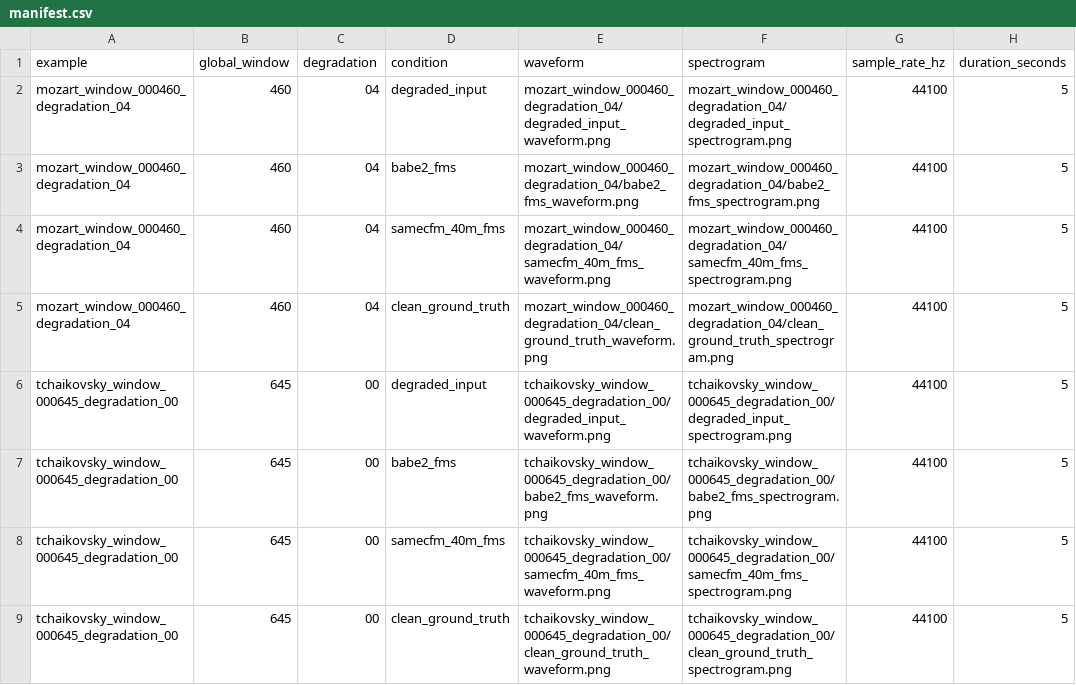
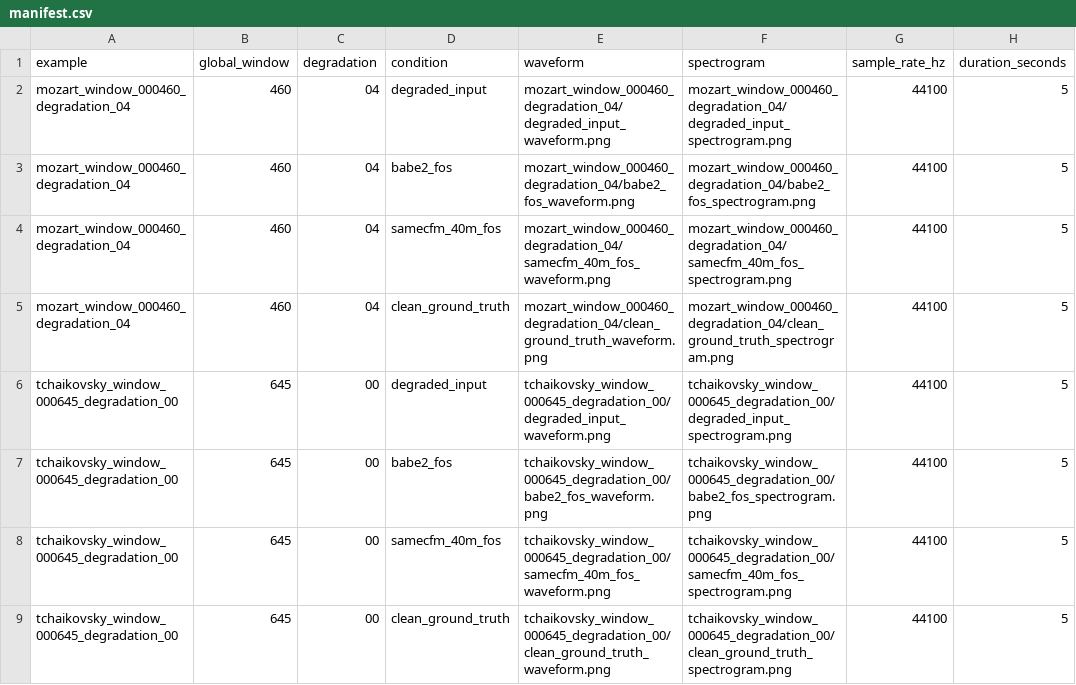
Before and after one commit to stevencho-sony/full_mix_historical_music_restoration, a CSV file: assets/paired_audio_examples/manifest.csv, drawn as a sheet; only a part is shown; the diff names each change by its address in the sheet, - before the commit and + after, or states it on an @@ line.

```diff
--- a/assets/paired_audio_examples/manifest.csv
+++ b/assets/paired_audio_examples/manifest.csv
-D3 (condition): babe2_fms
+D3 (condition): babe2_fos
-E3 (waveform): mozart_window_000460_degradation_04/babe2_fms_waveform.png
+E3 (waveform): mozart_window_000460_degradation_04/babe2_fos_waveform.png
-F3 (spectrogram): mozart_window_000460_degradation_04/babe2_fms_spectrogram.png
+F3 (spectrogram): mozart_window_000460_degradation_04/babe2_fos_spectrogram.png
-D4 (condition): samecfm_40m_fms
+D4 (condition): samecfm_40m_fos
-E4 (waveform): mozart_window_000460_degradation_04/samecfm_40m_fms_waveform.png
+E4 (waveform): mozart_window_000460_degradation_04/samecfm_40m_fos_waveform.png
-F4 (spectrogram): mozart_window_000460_degradation_04/samecfm_40m_fms_spectrogram.png
+F4 (spectrogram): mozart_window_000460_degradation_04/samecfm_40m_fos_spectrogram.png
-D7 (condition): babe2_fms
+D7 (condition): babe2_fos
-E7 (waveform): tchaikovsky_window_000645_degradation_00/babe2_fms_waveform.png
+E7 (waveform): tchaikovsky_window_000645_degradation_00/babe2_fos_waveform.png
-F7 (spectrogram): tchaikovsky_window_000645_degradation_00/babe2_fms_spectrogram.png
+F7 (spectrogram): tchaikovsky_window_000645_degradation_00/babe2_fos_spectrogram.png
-D8 (condition): samecfm_40m_fms
+D8 (condition): samecfm_40m_fos
-E8 (waveform): tchaikovsky_window_000645_degradation_00/samecfm_40m_fms_waveform.png
+E8 (waveform): tchaikovsky_window_000645_degradation_00/samecfm_40m_fos_waveform.png
-F8 (spectrogram): tchaikovsky_window_000645_degradation_00/samecfm_40m_fms_spectrogram.png
+F8 (spectrogram): tchaikovsky_window_000645_degradation_00/samecfm_40m_fos_spectrogram.png
```
Also changed, not shown: results/subjective_mos_gt_mean_at_least_4/mos_summary.csv, results/subjective_mos_gt_mean_at_least_4/preservation_summary.csv, 39 other files.
